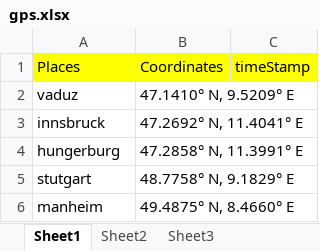
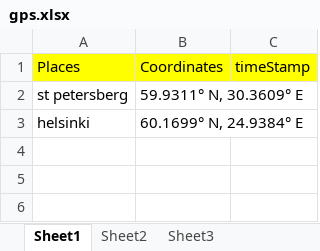
Before and after one commit to korvisenwv/TenForBenk, an Excel workbook: EdisonLogs/gps.xlsx, sheet Sheet1, drawn as a sheet; values as stored, in another font and other column widths than the file's, no borders; removed rows and columns are numbered as before the commit, all else as after; the diff names each change by its address in the sheet, - before the commit and + after, or states it on an @@ line.

```diff
--- a/EdisonLogs/gps.xlsx (sheet Sheet1)
+++ b/EdisonLogs/gps.xlsx (sheet Sheet1)
-row 2: vaduz | 47.1410° N, 9.5209° E
-row 3: innsbruck | 47.2692° N, 11.4041° E
-row 4: hungerburg | 47.2858° N, 11.3991° E
-row 5: stutgart | 48.7758° N, 9.1829° E
-row 6: manheim | 49.4875° N, 8.4660° E
+row 2: st petersberg | 59.9311° N, 30.3609° E
+row 3: helsinki | 60.1699° N, 24.9384° E
```
Also changed, not shown: sheet Sheet2, 12 other files.
